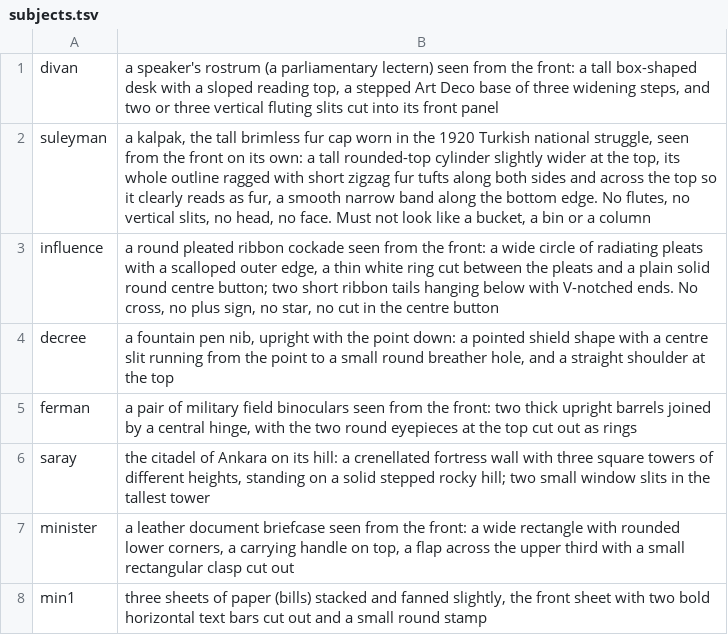
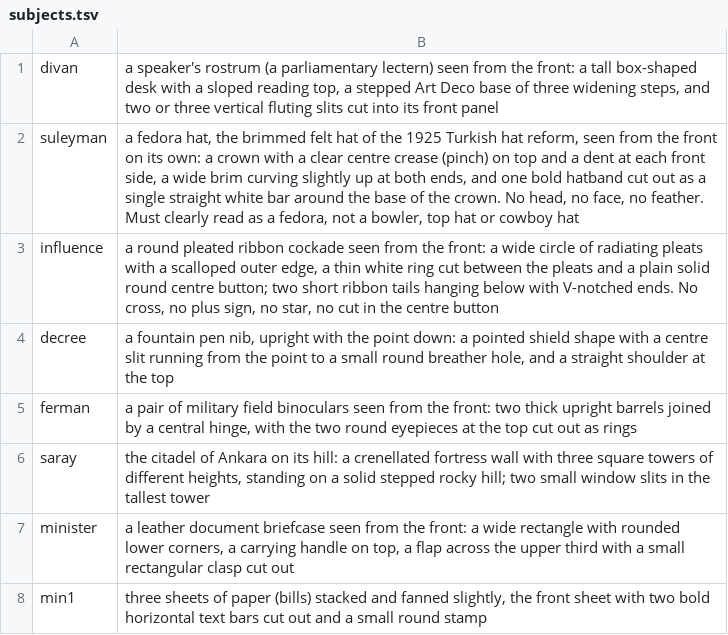
Before and after one commit to Jinglemisk/entrika, a TSV file: mods/cumhuriyet/icons/subjects.tsv, drawn as a sheet; only a part is shown.

Commit message:
fix(cards): shrink long card text to fit; Atatürk's icon is a fedora

```diff
--- a/mods/cumhuriyet/icons/subjects.tsv
+++ b/mods/cumhuriyet/icons/subjects.tsv
@@ -1,3 +1,3 @@
 divan	a speaker's rostrum (a parliamentary lectern) seen from the front: a tall box-shaped desk with a sloped reading top, a stepped Art Deco base of three widening steps, and two or three vertical fluting slits cut into its front panel
-suleyman	a kalpak, the tall brimless fur cap worn in the 1920 Turkish national struggle, seen from the front on its own: a tall rounded-top cylinder slightly wider at the top, its whole outline ragged with short zigzag fur tufts along both sides and across the top so it clearly reads as fur, a smooth narrow band along the bottom edge. No flutes, no vertical slits, no head, no face. Must not look like a bucket, a bin or a column
+suleyman	a fedora hat, the brimmed felt hat of the 1925 Turkish hat reform, seen from the front on its own: a crown with a clear centre crease (pinch) on top and a dent at each front side, a wide brim curving slightly up at both ends, and one bold hatband cut out as a single straight white bar around the base of the crown. No head, no face, no feather. Must clearly read as a fedora, not a bowler, top hat or cowboy hat
 influence	a round pleated ribbon cockade seen from the front: a wide circle of radiating pleats with a scalloped outer edge, a thin white ring cut between the pleats and a plain solid round centre button; two short ribbon tails hanging below with V-notched ends. No cross, no plus sign, no star, no cut in the centre button
```
Also changed, not shown: 9 other files.
